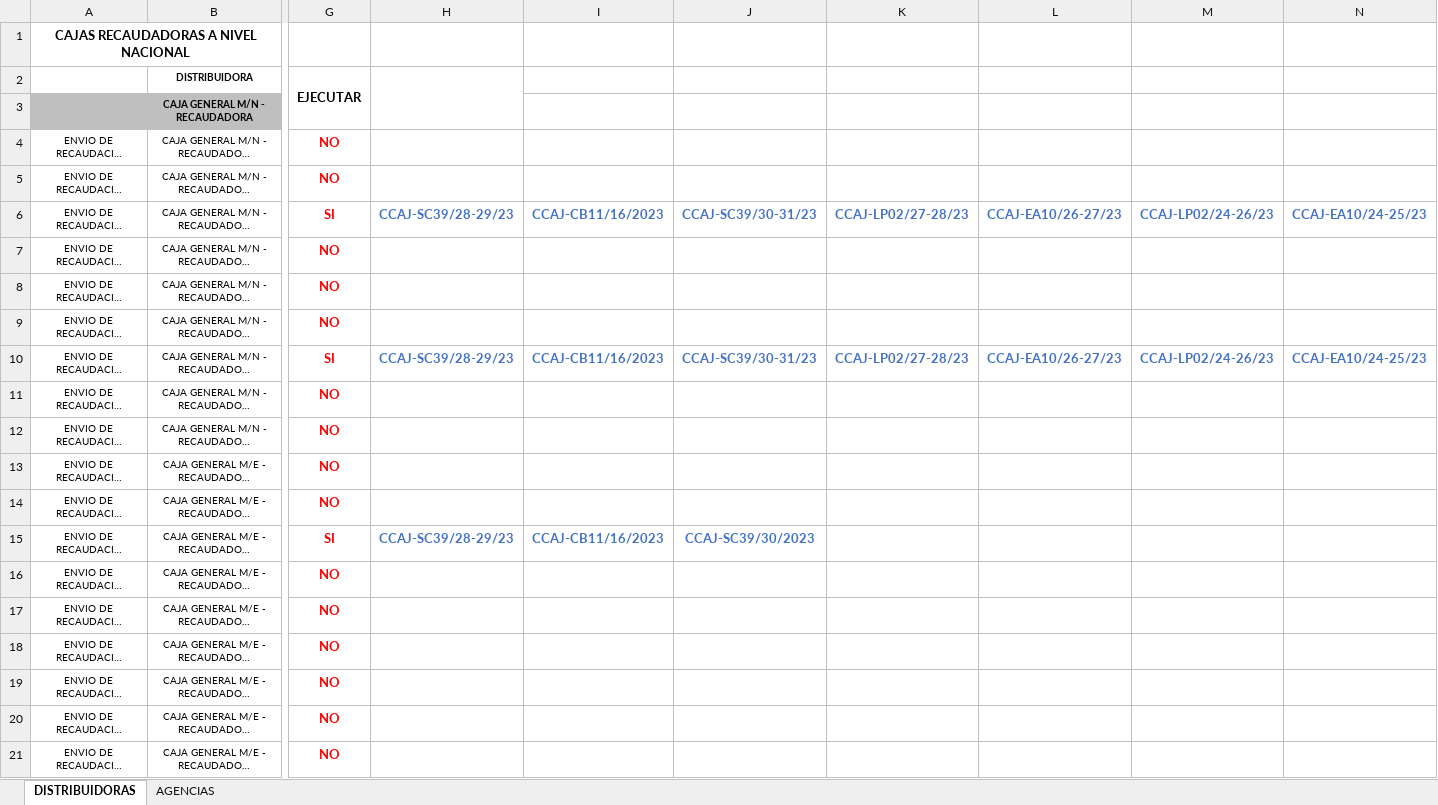
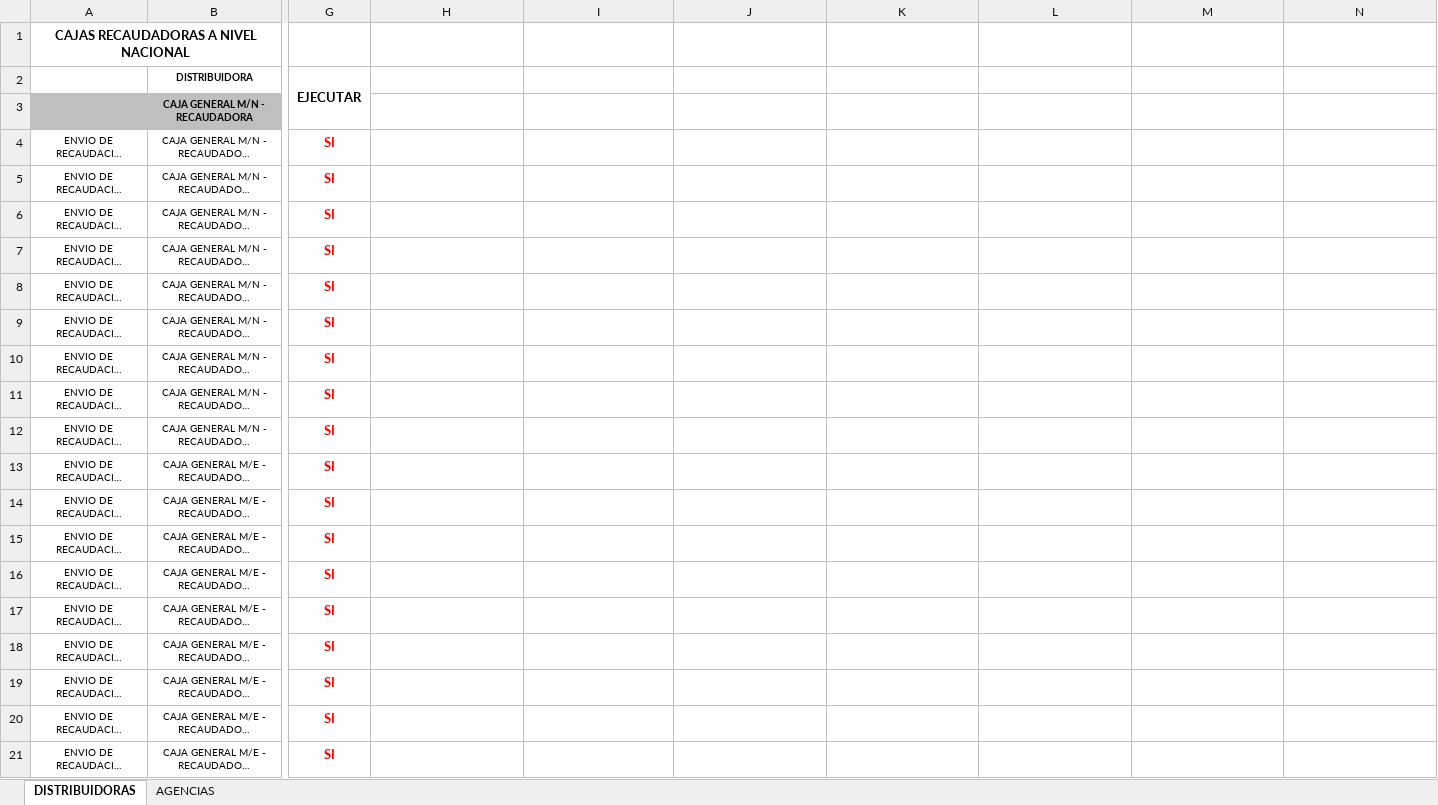
Before and after one commit to cristhiaml95/Traslado-de-tesoreria-B5, an Excel workbook: Cuentas recaudadoras/CUENTAS DE CAJA IVSA.xlsx, sheet DISTRIBUIDORAS, drawn as a sheet; only a part is shown, gaps mark what is left out; long unchanged cells end in …; values as stored, in another font and other column widths than the file's, no borders; conditional formats not drawn; the diff covers the shown part only; the diff names each change by its address in the sheet, - before the commit and + after, or states it on an @@ line.

```diff
--- a/Cuentas recaudadoras/CUENTAS DE CAJA IVSA.xlsx (sheet DISTRIBUIDORAS)
+++ b/Cuentas recaudadoras/CUENTAS DE CAJA IVSA.xlsx (sheet DISTRIBUIDORAS)
-H2:H3 merged
-G4:G5 (EJECUTAR): NO
+G4:G5 (EJECUTAR): SI
-H6: CCAJ-SC39/28-29/23
+H6: (empty)
-I6: CCAJ-CB11/16/2023
+I6: (empty)
-J6: CCAJ-SC39/30-31/23
+J6: (empty)
-K6: CCAJ-LP02/27-28/23
+K6: (empty)
-L6: CCAJ-EA10/26-27/23
+L6: (empty)
-M6: CCAJ-LP02/24-26/23
+M6: (empty)
-N6: CCAJ-EA10/24-25/23
+N6: (empty)
-G7:G9 (EJECUTAR): NO
+G7:G9 (EJECUTAR): SI
-H10: CCAJ-SC39/28-29/23
+H10: (empty)
-I10: CCAJ-CB11/16/2023
+I10: (empty)
-J10: CCAJ-SC39/30-31/23
+J10: (empty)
-K10: CCAJ-LP02/27-28/23
+K10: (empty)
-L10: CCAJ-EA10/26-27/23
+L10: (empty)
-M10: CCAJ-LP02/24-26/23
+M10: (empty)
-N10: CCAJ-EA10/24-25/23
+N10: (empty)
-G11:G14 (EJECUTAR): NO
+G11:G14 (EJECUTAR): SI
-H15: CCAJ-SC39/28-29/23
+H15: (empty)
-I15: CCAJ-CB11/16/2023
+I15: (empty)
-J15: CCAJ-SC39/30/2023
+J15: (empty)
-G16:G21 (EJECUTAR): NO
+G16:G21 (EJECUTAR): SI
```
Also changed, not shown: cell formats elsewhere in this sheet, sheet AGENCIAS, Migraciones/MIGRACIONES SGV ENERO 2023 10.01.2023.xlsx, 9 other files.
